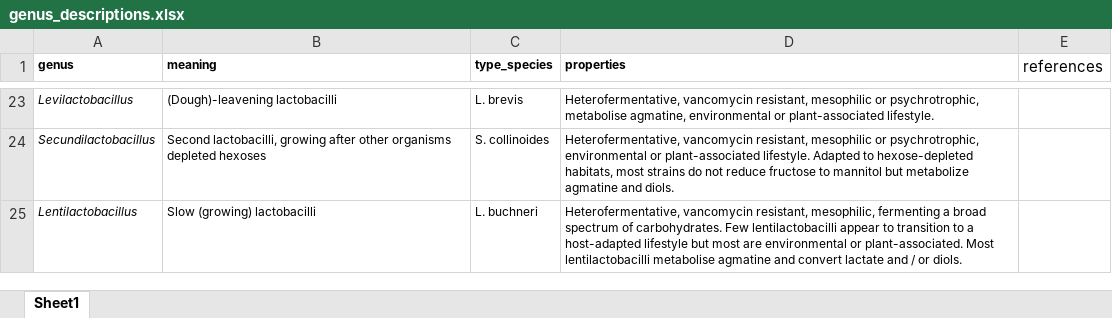
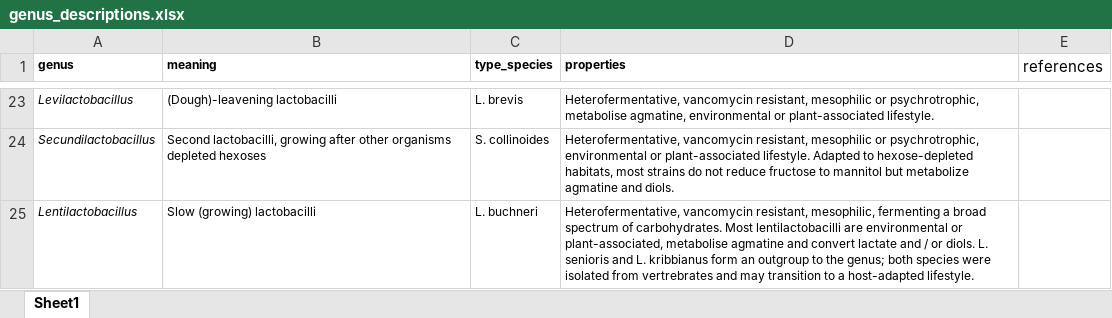
Before and after one commit to swuyts/lactotax, an Excel workbook: genus_descriptions/genus_descriptions.xlsx, sheet Sheet1, drawn as a sheet; only a part is shown, gaps mark what is left out; values as stored, in another font and other column widths than the file's, no borders; charts and pictures not drawn; the diff names each change by its address in the sheet, - before the commit and + after, or states it on an @@ line.

```diff
--- a/genus_descriptions/genus_descriptions.xlsx (sheet Sheet1)
+++ b/genus_descriptions/genus_descriptions.xlsx (sheet Sheet1)
-D25 (properties): …of carbohydrates. Few lentilactobacilli appear to transition to a host-adapted lifestyle but most are environmental or plant-associated. Most lentilactobacilli metabolise agmatine and convert lactate and / or diols.
+D25 (properties): …of carbohydrates. Most lentilactobacilli are environmental or plant-associated, metabolise agmatine and convert lactate and / or diols. L. senioris and L. kribbianus form an outgroup to the genus; both species were isolated from vertrebrates and may transition to a host-adapted lifestyle.
```
Also changed, not shown: charts or pictures, 1 other file.
